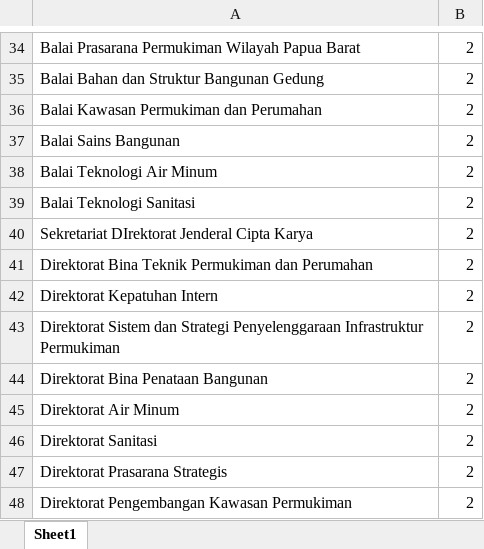
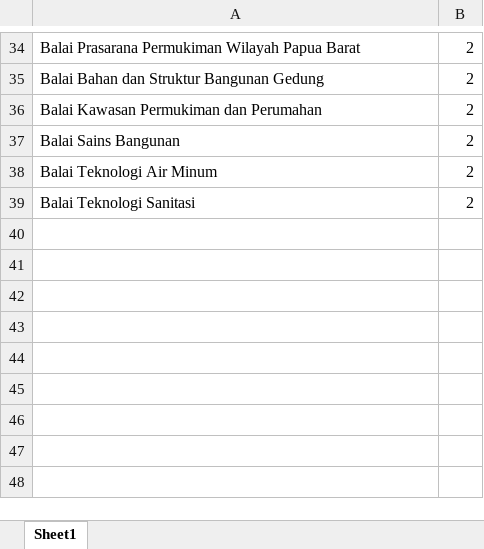
Before and after one commit to aditybp/ecatalogue, an Excel workbook: resources/excel/cipta_karya.xlsx, sheet Sheet1, drawn as a sheet; only a part is shown, gaps mark what is left out; values as stored, in another font and other column widths than the file's, no borders; the diff names each change by its address in the sheet, - before the commit and + after, or states it on an @@ line.

```diff
--- a/resources/excel/cipta_karya.xlsx (sheet Sheet1)
+++ b/resources/excel/cipta_karya.xlsx (sheet Sheet1)
-row 40: Sekretariat DIrektorat Jenderal Cipta Karya | 2
-row 41: Direktorat Bina Teknik Permukiman dan Perumahan | 2
-row 42: Direktorat Kepatuhan Intern | 2
-row 43: Direktorat Sistem dan Strategi Penyelenggaraan Infrastruktur Permukiman | 2
-row 44: Direktorat Bina Penataan Bangunan | 2
-row 45: Direktorat Air Minum | 2
-row 46: Direktorat Sanitasi | 2
-row 47: Direktorat Prasarana Strategis | 2
-row 48: Direktorat Pengembangan Kawasan Permukiman | 2
```
Also changed, not shown: resources/excel/bina_marga.xlsx, resources/excel/perumahan.xlsx, 7 other files.
